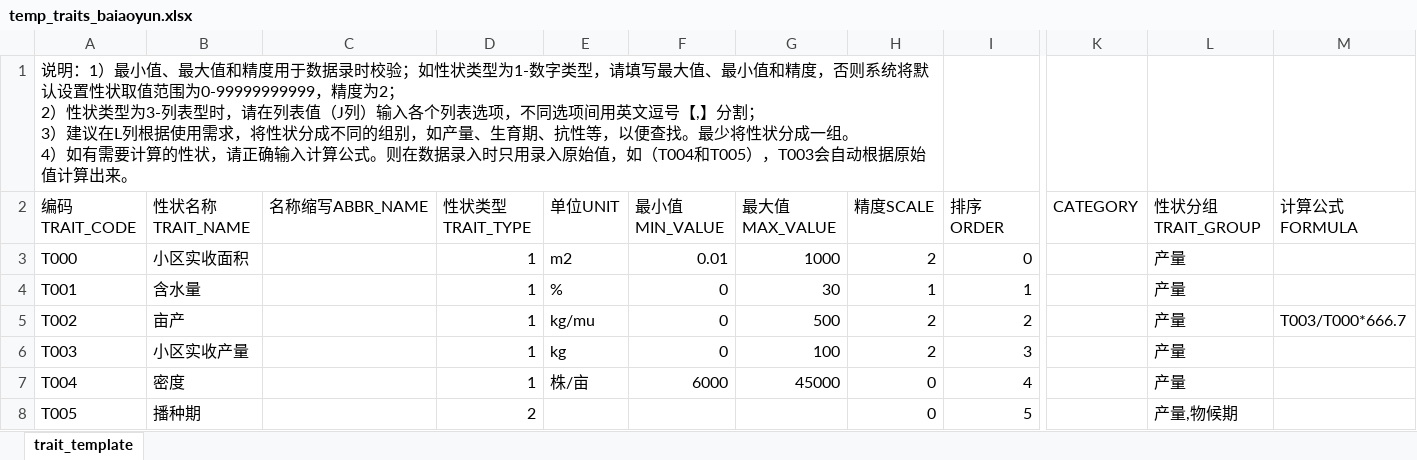
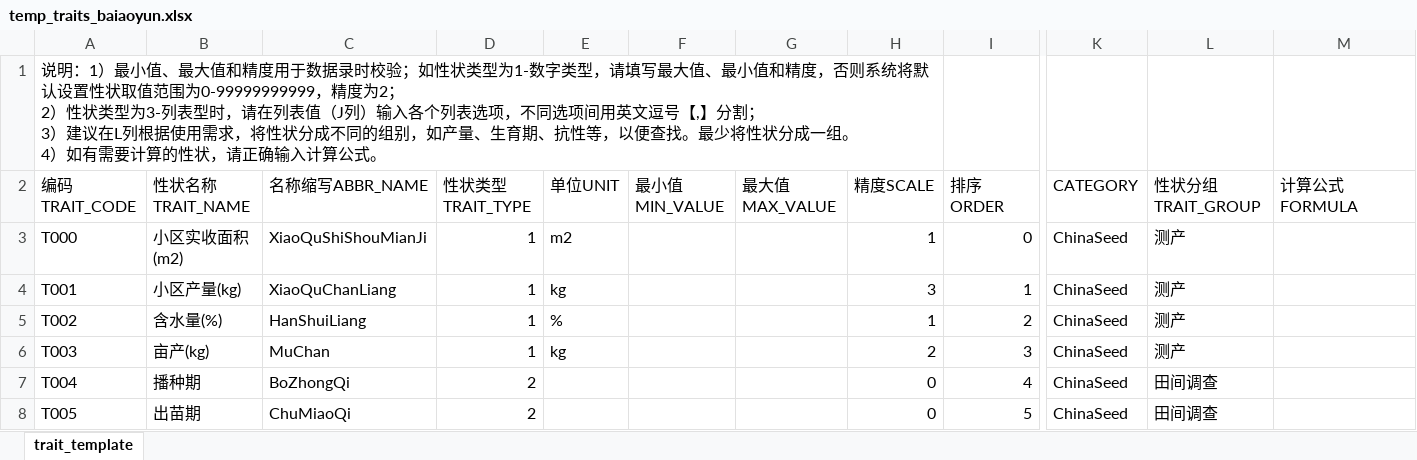
Before and after one commit to zhaoqingsonga/soyplant, an Excel workbook: temp_traits_baiaoyun.xlsx, sheet trait_template, drawn as a sheet; only a part is shown, gaps mark what is left out; values as stored, in another font and other column widths than the file's, no cell formats; table styles not drawn; the diff covers the shown part only; the diff names each change by its address in the sheet, - before the commit and + after, or states it on an @@ line.

```diff
--- a/temp_traits_baiaoyun.xlsx (sheet trait_template)
+++ b/temp_traits_baiaoyun.xlsx (sheet trait_template)
-A1 (编码TRAIT_CODE): …算公式。则在数据录入时只用录入原始值，如（T004和T005），T003会自动根据原始值计算出来。
+A1 (编码TRAIT_CODE): …算公式。
-B3 (性状名称TRAIT_NAME): 小区实收面积
+B3 (性状名称TRAIT_NAME): 小区实收面积(m2)
-C3 (名称缩写ABBR_NAME): (empty)
+C3 (名称缩写ABBR_NAME): XiaoQuShiShouMianJi
-F3 (最小值MIN_VALUE): 0.01
+F3 (最小值MIN_VALUE): (empty)
-G3 (最大值MAX_VALUE): 1000
+G3 (最大值MAX_VALUE): (empty)
-H3 (精度SCALE): 2
+H3 (精度SCALE): 1
-K3:K8 (CATEGORY): (empty)
+K3:K8 (CATEGORY): ChinaSeed
-L3:L6 (性状分组TRAIT_GROUP): 产量
+L3:L6 (性状分组TRAIT_GROUP): 测产
-B4 (性状名称TRAIT_NAME): 含水量
+B4 (性状名称TRAIT_NAME): 小区产量(kg)
-C4 (名称缩写ABBR_NAME): (empty)
+C4 (名称缩写ABBR_NAME): XiaoQuChanLiang
-E4 (单位UNIT): %
+E4 (单位UNIT): kg
-F4:F6 (最小值MIN_VALUE): 0
+F4:F6 (最小值MIN_VALUE): (empty)
-G4 (最大值MAX_VALUE): 30
+G4 (最大值MAX_VALUE): (empty)
-H4 (精度SCALE): 1
+H4 (精度SCALE): 3
-B5 (性状名称TRAIT_NAME): 亩产
+B5 (性状名称TRAIT_NAME): 含水量(%)
-C5 (名称缩写ABBR_NAME): (empty)
+C5 (名称缩写ABBR_NAME): HanShuiLiang
-E5 (单位UNIT): kg/mu
+E5 (单位UNIT): %
-G5 (最大值MAX_VALUE): 500
+G5 (最大值MAX_VALUE): (empty)
-H5 (精度SCALE): 2
+H5 (精度SCALE): 1
-M5 (计算公式FORMULA): T003/T000*666.7
+M5 (计算公式FORMULA): (empty)
-B6 (性状名称TRAIT_NAME): 小区实收产量
+B6 (性状名称TRAIT_NAME): 亩产(kg)
-C6 (名称缩写ABBR_NAME): (empty)
+C6 (名称缩写ABBR_NAME): MuChan
-G6 (最大值MAX_VALUE): 100
+G6 (最大值MAX_VALUE): (empty)
-B7 (性状名称TRAIT_NAME): 密度
+B7 (性状名称TRAIT_NAME): 播种期
-C7 (名称缩写ABBR_NAME): (empty)
+C7 (名称缩写ABBR_NAME): BoZhongQi
-D7 (性状类型TRAIT_TYPE): 1
+D7 (性状类型TRAIT_TYPE): 2
-E7 (单位UNIT): 株/亩
+E7 (单位UNIT): (empty)
-F7 (最小值MIN_VALUE): 6000
+F7 (最小值MIN_VALUE): (empty)
-G7 (最大值MAX_VALUE): 45000
+G7 (最大值MAX_VALUE): (empty)
-L7 (性状分组TRAIT_GROUP): 产量
+L7 (性状分组TRAIT_GROUP): 田间调查
-B8 (性状名称TRAIT_NAME): 播种期
+B8 (性状名称TRAIT_NAME): 出苗期
-C8 (名称缩写ABBR_NAME): (empty)
+C8 (名称缩写ABBR_NAME): ChuMiaoQi
-L8 (性状分组TRAIT_GROUP): 产量,物候期
+L8 (性状分组TRAIT_GROUP): 田间调查
```
Also changed, not shown: 11 added rows, 49 removed rows and 543 edited cells elsewhere in this sheet, cell formats, 14 other files.
